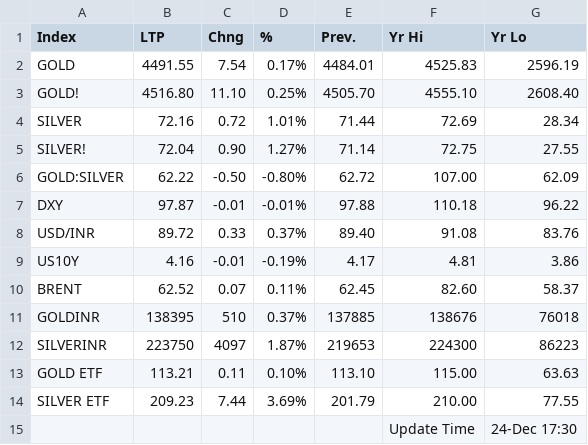
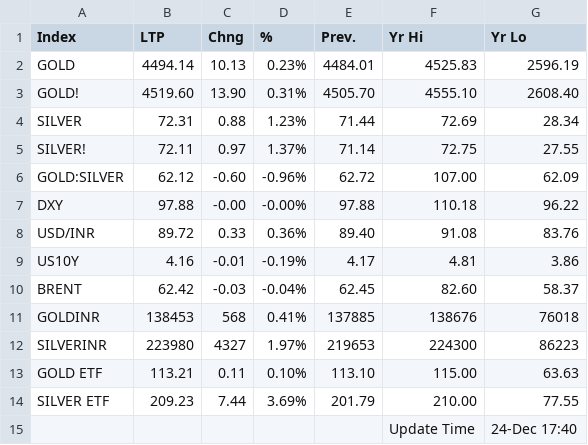
Before and after one commit to saikat-pundit/nse-all-indices-csv, a CSV file: Data/GLOBAL_COMMODITIES.csv, drawn as a sheet.

```diff
--- a/Data/GLOBAL_COMMODITIES.csv
+++ b/Data/GLOBAL_COMMODITIES.csv
@@ -1,15 +1,15 @@
 Index,LTP,Chng,%,Prev.,Yr Hi,Yr Lo
-GOLD,4491.55,7.54,0.17%,4484.01,4525.83,2596.19
-GOLD!,4516.80,11.10,0.25%,4505.70,4555.10,2608.40
-SILVER,72.16,0.72,1.01%,71.44,72.69,28.34
-SILVER!,72.04,0.90,1.27%,71.14,72.75,27.55
-GOLD:SILVER,62.22,-0.50,-0.80%,62.72,107.00,62.09
-DXY,97.87,-0.01,-0.01%,97.88,110.18,96.22
-USD/INR,89.72,0.33,0.37%,89.40,91.08,83.76
+GOLD,4494.14,10.13,0.23%,4484.01,4525.83,2596.19
+GOLD!,4519.60,13.90,0.31%,4505.70,4555.10,2608.40
+SILVER,72.31,0.88,1.23%,71.44,72.69,28.34
+SILVER!,72.11,0.97,1.37%,71.14,72.75,27.55
+GOLD:SILVER,62.12,-0.60,-0.96%,62.72,107.00,62.09
+DXY,97.88,-0.00,-0.00%,97.88,110.18,96.22
+USD/INR,89.72,0.33,0.36%,89.40,91.08,83.76
 US10Y,4.16,-0.01,-0.19%,4.17,4.81,3.86
-BRENT,62.52,0.07,0.11%,62.45,82.60,58.37
-GOLDINR,138395,510,0.37%,137885,138676,76018
-SILVERINR,223750,4097,1.87%,219653,224300,86223
+BRENT,62.42,-0.03,-0.04%,62.45,82.60,58.37
+GOLDINR,138453,568,0.41%,137885,138676,76018
+SILVERINR,223980,4327,1.97%,219653,224300,86223
 GOLD ETF,113.21,0.11,0.10%,113.10,115.00,63.63
 SILVER ETF,209.23,7.44,3.69%,201.79,210.00,77.55
-,,,,,Update Time,24-Dec 17:30
+,,,,,Update Time,24-Dec 17:40
```
Also changed, not shown: Data/Cash.csv, Data/Economic.csv, 5 other files.
